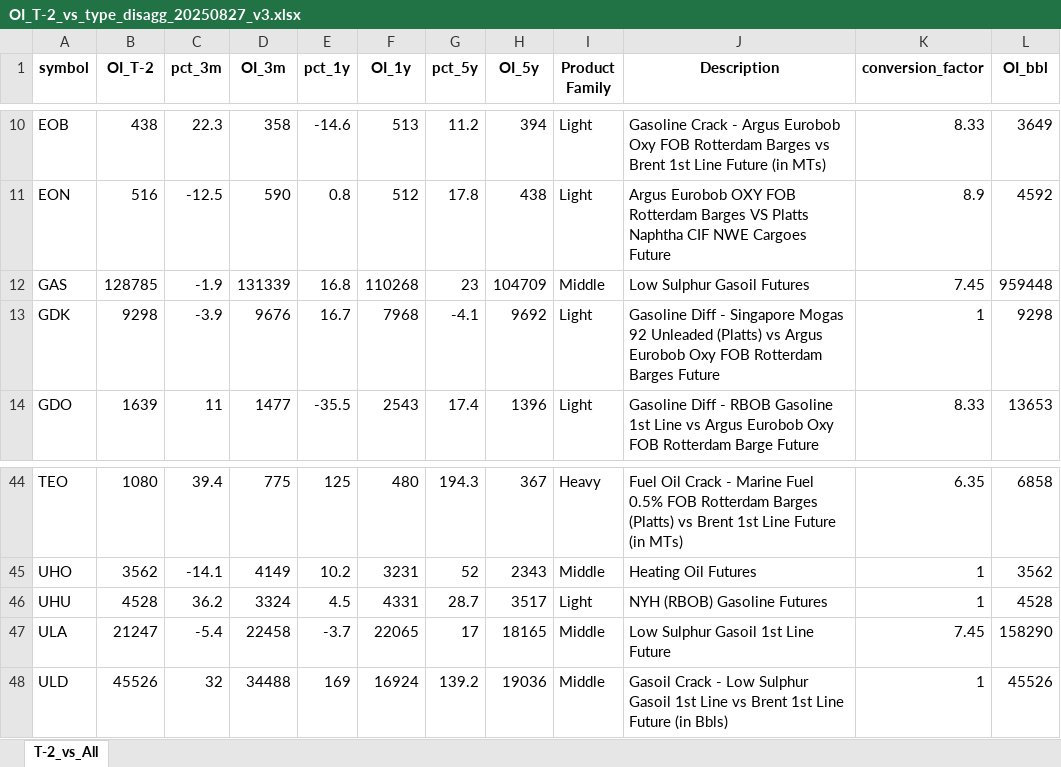
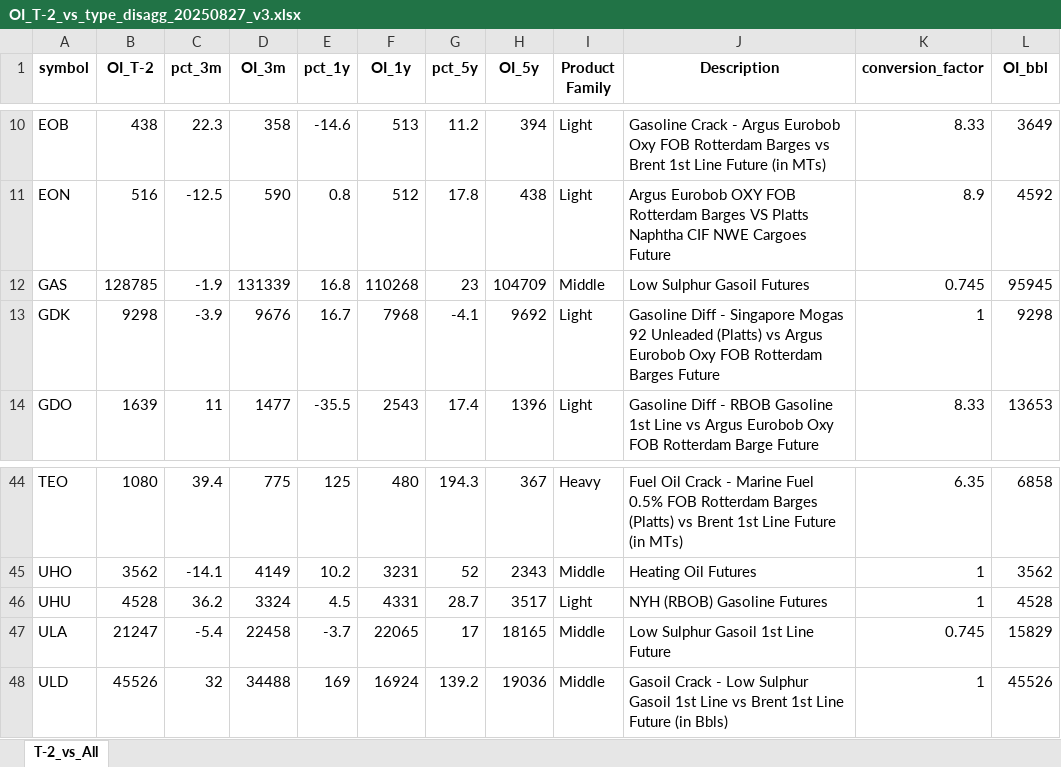
Before and after one commit to ohjiashang/Streamlit_v1, an Excel workbook: data/OI_T-2_vs_type_disagg_20250827_v3.xlsx, sheet T-2_vs_All, drawn as a sheet; only a part is shown, gaps mark what is left out; values as stored, in another font and other column widths than the file's, no borders; the diff names each change by its address in the sheet, - before the commit and + after, or states it on an @@ line.

```diff
--- a/data/OI_T-2_vs_type_disagg_20250827_v3.xlsx (sheet T-2_vs_All)
+++ b/data/OI_T-2_vs_type_disagg_20250827_v3.xlsx (sheet T-2_vs_All)
-K12 (conversion_factor): 7.45
+K12 (conversion_factor): 0.745
-L12 (OI_bbl): 959448
+L12 (OI_bbl): 95945
-K47 (conversion_factor): 7.45
+K47 (conversion_factor): 0.745
-L47 (OI_bbl): 158290
+L47 (OI_bbl): 15829
```
Also changed, not shown: data/OI_T-2_vs_type_agg_20250828_v1.xlsx.
